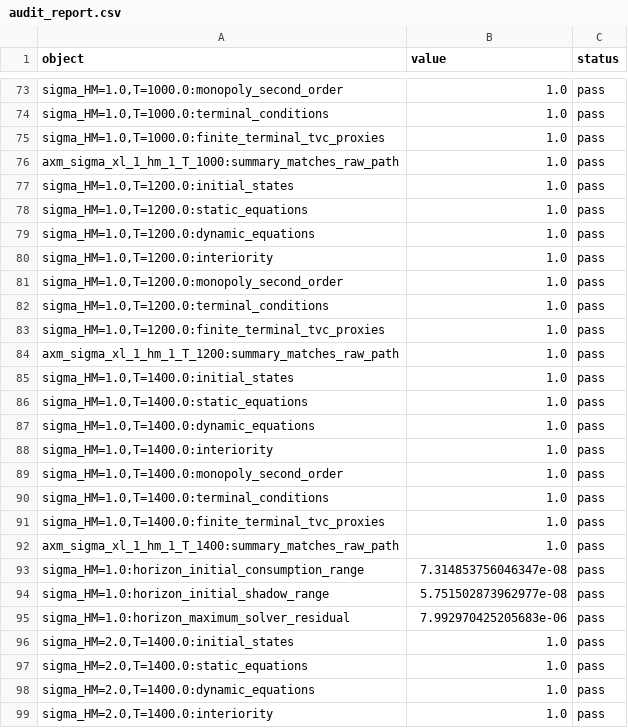
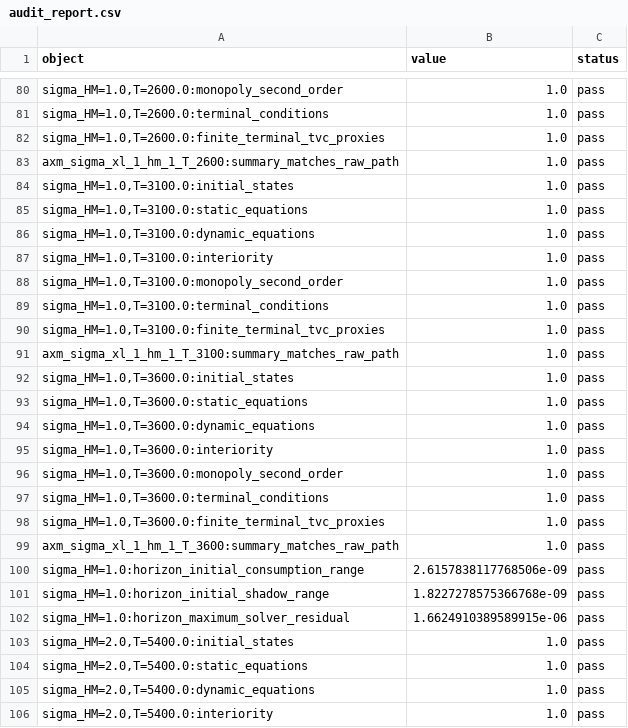
Before and after one commit to oliverpardo1979/AI-Future-Paper-WTF, a CSV file: numerical_axm/audit_report.csv, drawn as a sheet; only a part is shown, gaps mark what is left out; addresses are those after the commit; the diff covers the shown part only; the diff names each change by its address in the sheet, - before the commit and + after, or states it on an @@ line.

```diff
--- a/numerical_axm/audit_report.csv
+++ b/numerical_axm/audit_report.csv
-A80 (object): sigma_HM=1.0,T=1000.0:monopoly_second_order
+A80 (object): sigma_HM=1.0,T=2600.0:monopoly_second_order
-A81 (object): sigma_HM=1.0,T=1000.0:terminal_conditions
+A81 (object): sigma_HM=1.0,T=2600.0:terminal_conditions
-A82 (object): sigma_HM=1.0,T=1000.0:finite_terminal_tvc_proxies
+A82 (object): sigma_HM=1.0,T=2600.0:finite_terminal_tvc_proxies
-A83 (object): axm_sigma_xl_1_hm_1_T_1000:summary_matches_raw_path
+A83 (object): axm_sigma_xl_1_hm_1_T_2600:summary_matches_raw_path
-A84 (object): sigma_HM=1.0,T=1200.0:initial_states
+A84 (object): sigma_HM=1.0,T=3100.0:initial_states
-A85 (object): sigma_HM=1.0,T=1200.0:static_equations
+A85 (object): sigma_HM=1.0,T=3100.0:static_equations
-A86 (object): sigma_HM=1.0,T=1200.0:dynamic_equations
+A86 (object): sigma_HM=1.0,T=3100.0:dynamic_equations
-A87 (object): sigma_HM=1.0,T=1200.0:interiority
+A87 (object): sigma_HM=1.0,T=3100.0:interiority
-A88 (object): sigma_HM=1.0,T=1200.0:monopoly_second_order
+A88 (object): sigma_HM=1.0,T=3100.0:monopoly_second_order
-A89 (object): sigma_HM=1.0,T=1200.0:terminal_conditions
+A89 (object): sigma_HM=1.0,T=3100.0:terminal_conditions
-A90 (object): sigma_HM=1.0,T=1200.0:finite_terminal_tvc_proxies
+A90 (object): sigma_HM=1.0,T=3100.0:finite_terminal_tvc_proxies
-A91 (object): axm_sigma_xl_1_hm_1_T_1200:summary_matches_raw_path
+A91 (object): axm_sigma_xl_1_hm_1_T_3100:summary_matches_raw_path
-A92 (object): sigma_HM=1.0,T=1400.0:initial_states
+A92 (object): sigma_HM=1.0,T=3600.0:initial_states
-A93 (object): sigma_HM=1.0,T=1400.0:static_equations
+A93 (object): sigma_HM=1.0,T=3600.0:static_equations
-A94 (object): sigma_HM=1.0,T=1400.0:dynamic_equations
+A94 (object): sigma_HM=1.0,T=3600.0:dynamic_equations
-A95 (object): sigma_HM=1.0,T=1400.0:interiority
+A95 (object): sigma_HM=1.0,T=3600.0:interiority
-A96 (object): sigma_HM=1.0,T=1400.0:monopoly_second_order
+A96 (object): sigma_HM=1.0,T=3600.0:monopoly_second_order
-A97 (object): sigma_HM=1.0,T=1400.0:terminal_conditions
+A97 (object): sigma_HM=1.0,T=3600.0:terminal_conditions
-A98 (object): sigma_HM=1.0,T=1400.0:finite_terminal_tvc_proxies
+A98 (object): sigma_HM=1.0,T=3600.0:finite_terminal_tvc_proxies
-A99 (object): axm_sigma_xl_1_hm_1_T_1400:summary_matches_raw_path
+A99 (object): axm_sigma_xl_1_hm_1_T_3600:summary_matches_raw_path
-B100 (value): 7.314853756046347e-08
+B100 (value): 2.6157838117768506e-09
-B101 (value): 5.751502873962977e-08
+B101 (value): 1.8227278575366768e-09
-B102 (value): 7.992970425205683e-06
+B102 (value): 1.6624910389589915e-06
-A103 (object): sigma_HM=2.0,T=1400.0:initial_states
+A103 (object): sigma_HM=2.0,T=5400.0:initial_states
-A104 (object): sigma_HM=2.0,T=1400.0:static_equations
+A104 (object): sigma_HM=2.0,T=5400.0:static_equations
-A105 (object): sigma_HM=2.0,T=1400.0:dynamic_equations
+A105 (object): sigma_HM=2.0,T=5400.0:dynamic_equations
-A106 (object): sigma_HM=2.0,T=1400.0:interiority
+A106 (object): sigma_HM=2.0,T=5400.0:interiority
```
Also changed, not shown: 7 added rows and 63 edited cells elsewhere in this file, numerical_axm/complements_horizon_robustness.csv, numerical_axm/equilibrium_equation_map.csv, 57 other files.
